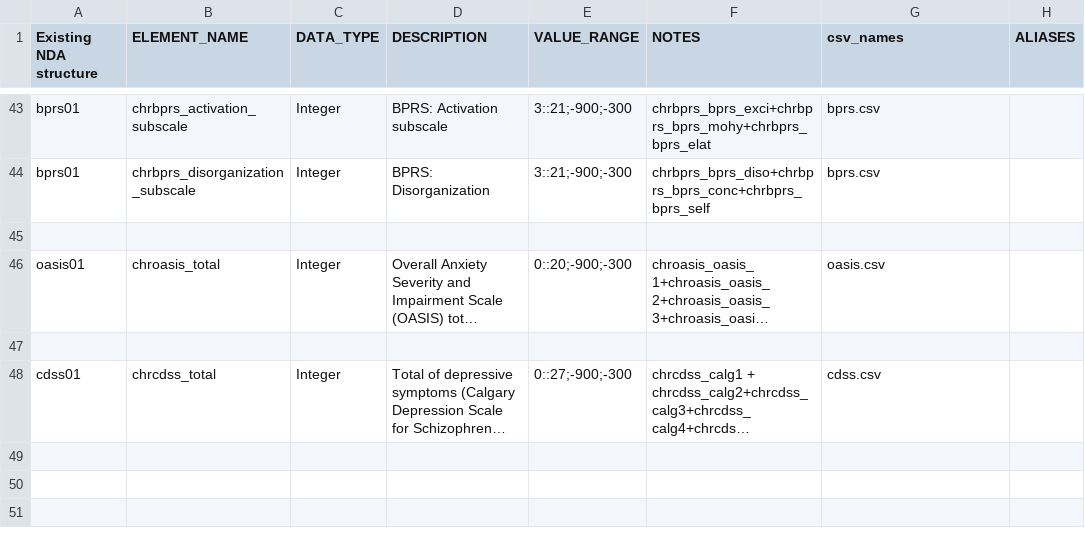
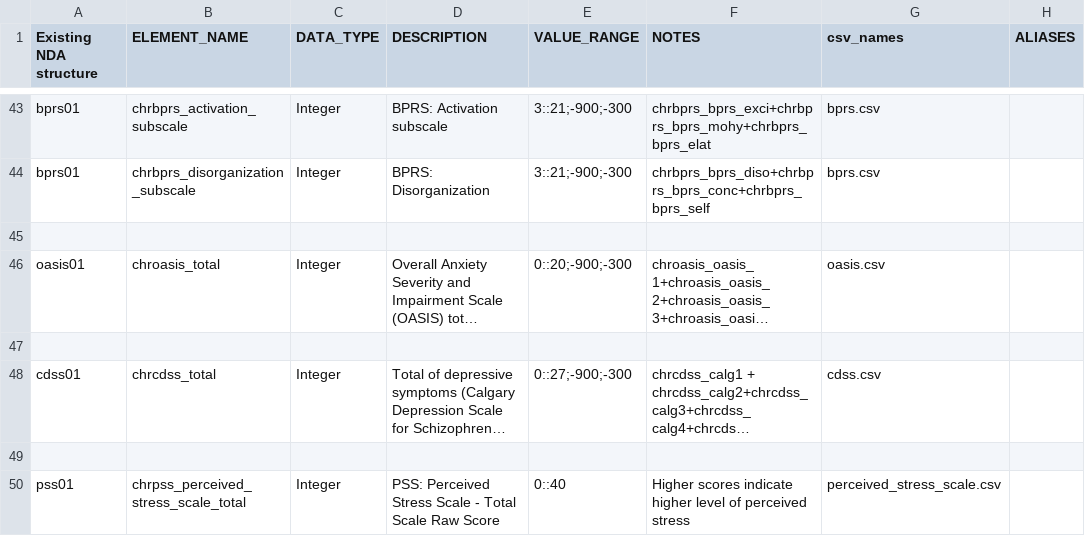
Before and after one commit to AMP-SCZ/outcome_calculations, a CSV file: dicts/other_outcomes.csv, drawn as a sheet; only a part is shown, gaps mark what is left out; long unchanged cells end in …; the diff names each change by its address in the sheet, - before the commit and + after, or states it on an @@ line.

Commit message:
add chrpss_perceived_stress_scale_total

```diff
--- a/dicts/other_outcomes.csv
+++ b/dicts/other_outcomes.csv
+row 49: (empty)
+row 50: pss01 | chrpss_perceived_stress_scale_total | Integer | PSS: Perceived Stress Scale - Total Scale Raw Score | 0::40 | Higher scores indicate higher level of perceived stress | perceived_stress_scale.csv
```
